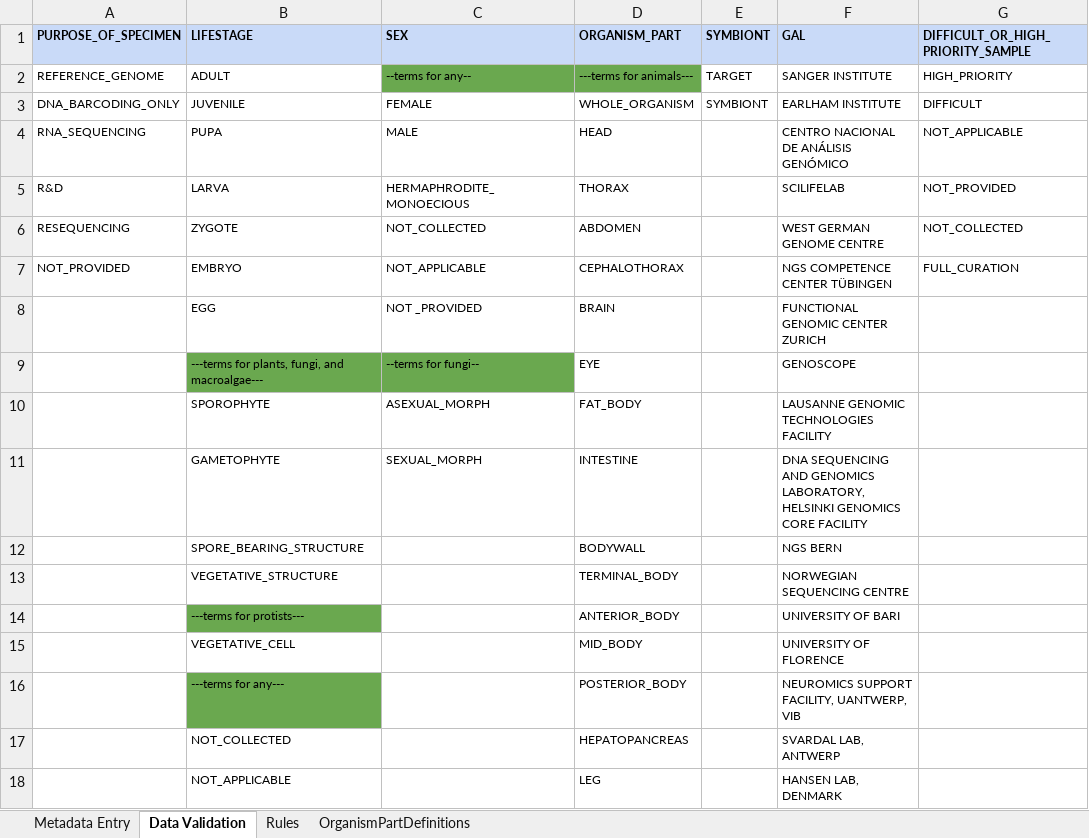
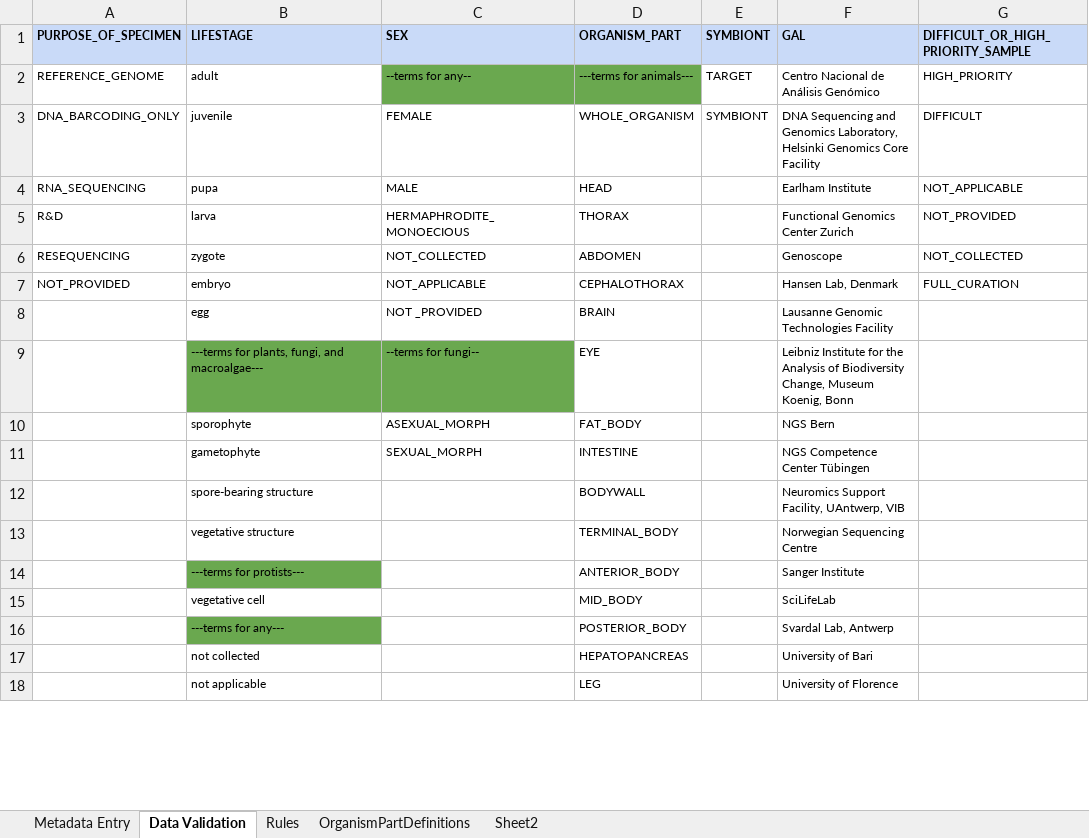
Before and after one commit to TGAC/COPO-production, an Excel workbook: media/assets/manifests/ERGA_MANIFEST_TEMPLATE_v2.5.1.xlsx, sheet Data Validation, drawn as a sheet; only a part is shown; values as stored, in another font and other column widths than the file's, no borders; the diff covers the shown part only; the diff names each change by its address in the sheet, - before the commit and + after, or states it on an @@ line.

Commit message:
update GAL / lifestage dropdown list to ENA values

```diff
--- a/media/assets/manifests/ERGA_MANIFEST_TEMPLATE_v2.5.1.xlsx (sheet Data Validation)
+++ b/media/assets/manifests/ERGA_MANIFEST_TEMPLATE_v2.5.1.xlsx (sheet Data Validation)
+sheet tab: Sheet2
-B2 (LIFESTAGE): ADULT
+B2 (LIFESTAGE): adult
-F2 (GAL): SANGER INSTITUTE
+F2 (GAL): Centro Nacional de Análisis Genómico
-B3 (LIFESTAGE): JUVENILE
+B3 (LIFESTAGE): juvenile
-F3 (GAL): EARLHAM INSTITUTE
+F3 (GAL): DNA Sequencing and Genomics Laboratory, Helsinki Genomics Core Facility
-B4 (LIFESTAGE): PUPA
+B4 (LIFESTAGE): pupa
-F4 (GAL): CENTRO NACIONAL DE ANÁLISIS GENÓMICO
+F4 (GAL): Earlham Institute
-B5 (LIFESTAGE): LARVA
+B5 (LIFESTAGE): larva
-F5 (GAL): SCILIFELAB
+F5 (GAL): Functional Genomics Center Zurich
-B6 (LIFESTAGE): ZYGOTE
+B6 (LIFESTAGE): zygote
-F6 (GAL): WEST GERMAN GENOME CENTRE
+F6 (GAL): Genoscope
-B7 (LIFESTAGE): EMBRYO
+B7 (LIFESTAGE): embryo
-F7 (GAL): NGS COMPETENCE CENTER TÜBINGEN
+F7 (GAL): Hansen Lab, Denmark
-B8 (LIFESTAGE): EGG
+B8 (LIFESTAGE): egg
-F8 (GAL): FUNCTIONAL GENOMIC CENTER ZURICH
+F8 (GAL): Lausanne Genomic Technologies Facility
-F9 (GAL): GENOSCOPE
+F9 (GAL): Leibniz Institute for the Analysis of Biodiversity Change, Museum Koenig, Bonn
-B10 (LIFESTAGE): SPOROPHYTE
+B10 (LIFESTAGE): sporophyte
-F10 (GAL): LAUSANNE GENOMIC TECHNOLOGIES FACILITY
+F10 (GAL): NGS Bern
-B11 (LIFESTAGE): GAMETOPHYTE
+B11 (LIFESTAGE): gametophyte
-F11 (GAL): DNA SEQUENCING AND GENOMICS LABORATORY, HELSINKI GENOMICS CORE FACILITY
+F11 (GAL): NGS Competence Center Tübingen
-B12 (LIFESTAGE): SPORE_BEARING_STRUCTURE
+B12 (LIFESTAGE): spore-bearing structure
-F12 (GAL): NGS BERN
+F12 (GAL): Neuromics Support Facility, UAntwerp, VIB
-B13 (LIFESTAGE): VEGETATIVE_STRUCTURE
+B13 (LIFESTAGE): vegetative structure
-F13 (GAL): NORWEGIAN SEQUENCING CENTRE
+F13 (GAL): Norwegian Sequencing Centre
-F14 (GAL): UNIVERSITY OF BARI
+F14 (GAL): Sanger Institute
-B15 (LIFESTAGE): VEGETATIVE_CELL
+B15 (LIFESTAGE): vegetative cell
-F15 (GAL): UNIVERSITY OF FLORENCE
+F15 (GAL): SciLifeLab
-F16 (GAL): NEUROMICS SUPPORT FACILITY, UANTWERP, VIB
+F16 (GAL): Svardal Lab, Antwerp
-B17 (LIFESTAGE): NOT_COLLECTED
+B17 (LIFESTAGE): not collected
-F17 (GAL): SVARDAL LAB, ANTWERP
+F17 (GAL): University of Bari
-B18 (LIFESTAGE): NOT_APPLICABLE
+B18 (LIFESTAGE): not applicable
-F18 (GAL): HANSEN LAB, DENMARK
+F18 (GAL): University of Florence
```
Also changed, not shown: 5 edited cells elsewhere in this sheet, 5 other files.
